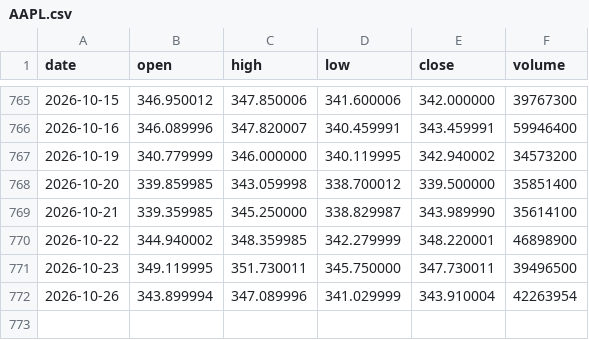
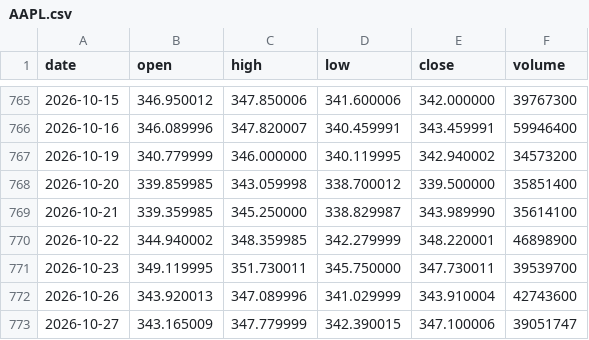
Before and after one commit to lenaxia/ai-trading, a CSV file: forward/data/AAPL.csv, drawn as a sheet; only a part is shown, gaps mark what is left out.

```diff
--- a/forward/data/AAPL.csv
+++ b/forward/data/AAPL.csv
@@ -770,3 +770,4 @@ date,open,high,low,close,volume
 2026-10-22,344.940002,348.359985,342.279999,348.220001,46898900
-2026-10-23,349.119995,351.730011,345.750000,347.730011,39496500
-2026-10-26,343.899994,347.089996,341.029999,343.910004,42263954
+2026-10-23,349.119995,351.730011,345.750000,347.730011,39539700
+2026-10-26,343.920013,347.089996,341.029999,343.910004,42743600
+2026-10-27,343.165009,347.779999,342.390015,347.100006,39051747
```
Also changed, not shown: forward/data/AMD.csv, forward/data/AMZN.csv, 16 other files.
